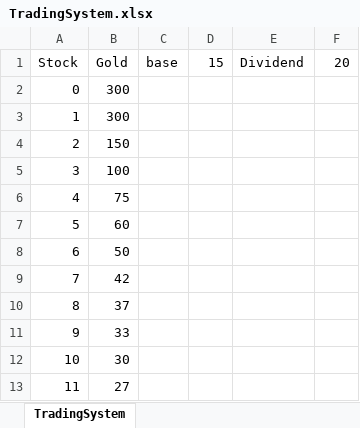
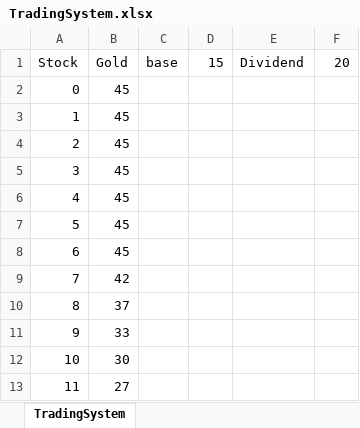
Before and after one commit to twiederk/PirateGame, an Excel workbook: resources/TradingSystem.xlsx, sheet TradingSystem, drawn as a sheet; only a part is shown; values as stored, in another font and other column widths than the file's, no borders; charts and pictures not drawn; the diff covers the shown part only; the diff names each change by its address in the sheet, - before the commit and + after, or states it on an @@ line.

Commit message:
Version 1.4.0
Added save and load game
Added screenshot to README.md
Replaced magic numbers in `proc_gen_world.gd`
Added `TradingItemTable` node to avoid conflict with `TravelButton`

```diff
--- a/resources/TradingSystem.xlsx (sheet TradingSystem)
+++ b/resources/TradingSystem.xlsx (sheet TradingSystem)
-B2:B3: 300
+B2:B3: 45
-B4: 150
+B4: 45
-B5: 100
+B5: 45
-B6: 75
+B6: 45
-B7: 60
+B7: 45
-B8: 50
+B8: 45
```
Also changed, not shown: 251 removed rows and 8 edited cells elsewhere in this sheet, formulas that keep their value, charts or pictures, 32 other files.
